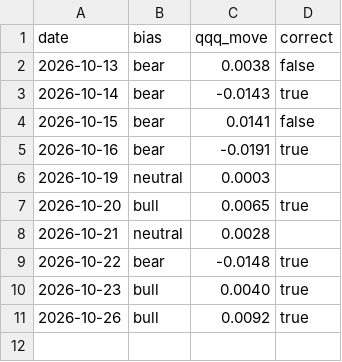
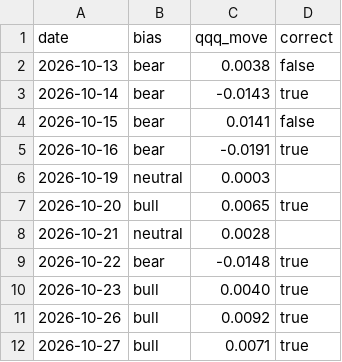
Before and after one commit to samjayf26-prog/investor-bot, a CSV file: research/direction_log.csv, drawn as a sheet; the diff names each change by its address in the sheet, - before the commit and + after, or states it on an @@ line.

```diff
--- a/research/direction_log.csv
+++ b/research/direction_log.csv
+row 12: 2026-10-27 | bull | 0.0071 | true
```
Also changed, not shown: research/benchmark.csv, 2 other files.
